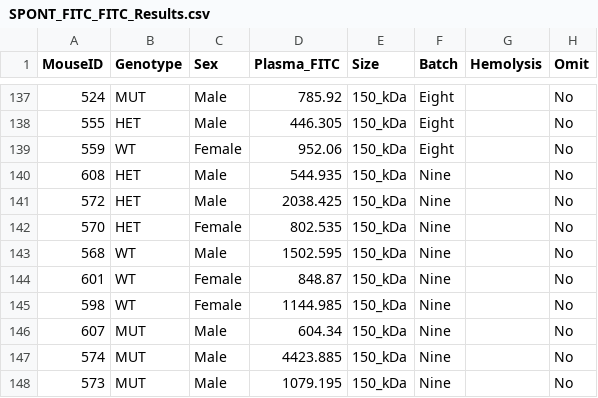
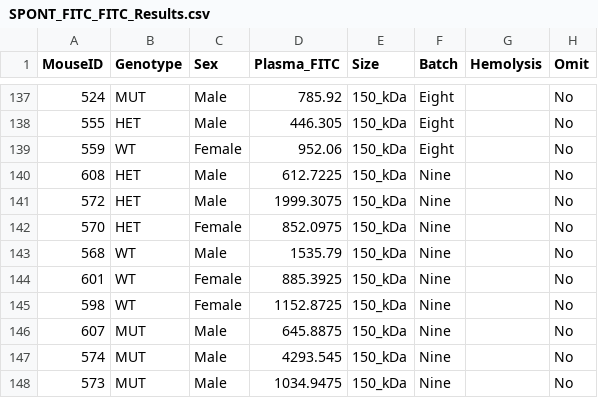
Before and after one commit to julianneyang/simple_app, a CSV file: data/phenotype/SLC_Spontaneous/FITC/SPONT_FITC_FITC_Results.csv, drawn as a sheet; only a part is shown, gaps mark what is left out.

Commit message:
Add files via upload

```diff
--- a/data/phenotype/SLC_Spontaneous/FITC/SPONT_FITC_FITC_Results.csv
+++ b/data/phenotype/SLC_Spontaneous/FITC/SPONT_FITC_FITC_Results.csv
@@ -139,10 +139,10 @@ MouseID,Genotype,Sex,Plasma_FITC,Size,Batch,Hemolysis,Omit
 559,WT,Female,952.06,150_kDa,Eight,,No
-608,HET,Male,544.935,150_kDa,Nine,,No
-572,HET,Male,2038.425,150_kDa,Nine,,No
-570,HET,Female,802.535,150_kDa,Nine,,No
-568,WT,Male,1502.595,150_kDa,Nine,,No
-601,WT,Female,848.87,150_kDa,Nine,,No
-598,WT,Female,1144.985,150_kDa,Nine,,No
-607,MUT,Male,604.34,150_kDa,Nine,,No
-574,MUT,Male,4423.885,150_kDa,Nine,,No
-573,MUT,Male,1079.195,150_kDa,Nine,,No
+608,HET,Male,612.7225,150_kDa,Nine,,No
+572,HET,Male,1999.3075,150_kDa,Nine,,No
+570,HET,Female,852.0975,150_kDa,Nine,,No
+568,WT,Male,1535.79,150_kDa,Nine,,No
+601,WT,Female,885.3925,150_kDa,Nine,,No
+598,WT,Female,1152.8725,150_kDa,Nine,,No
+607,MUT,Male,645.8875,150_kDa,Nine,,No
+574,MUT,Male,4293.545,150_kDa,Nine,,No
+573,MUT,Male,1034.9475,150_kDa,Nine,,No
```
